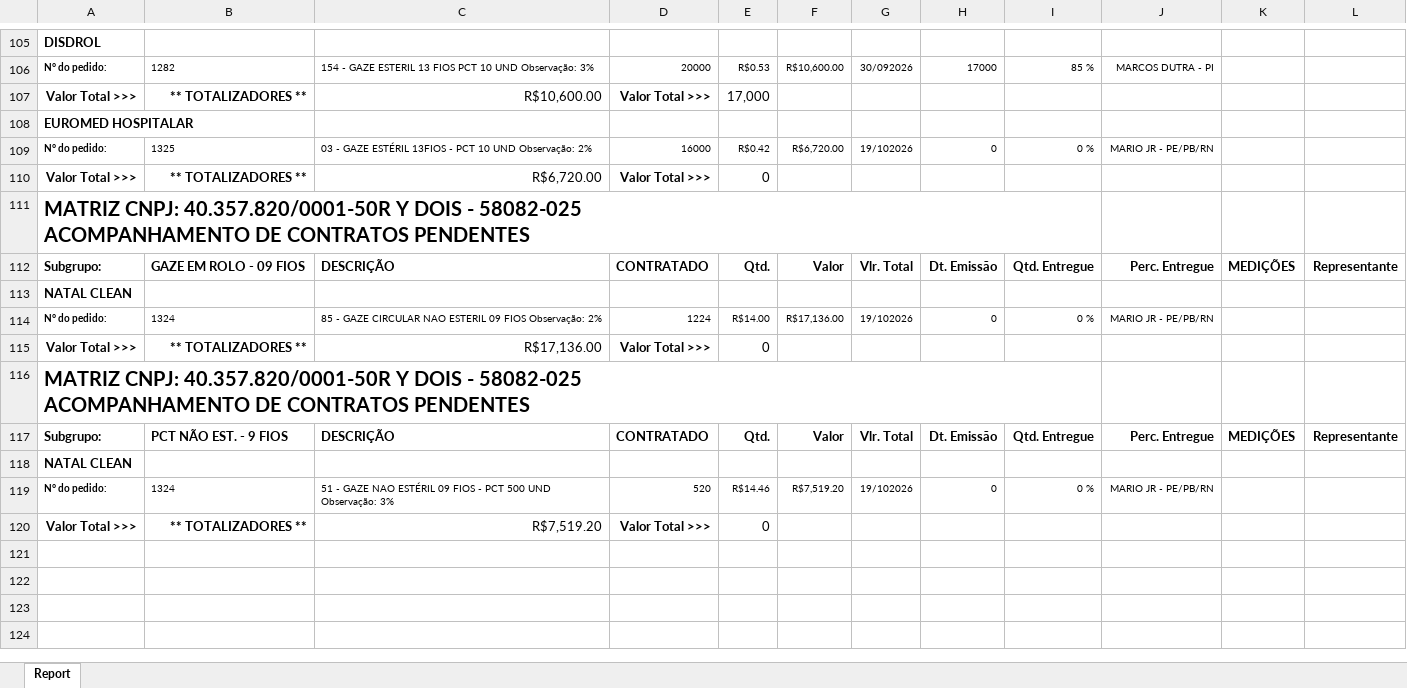
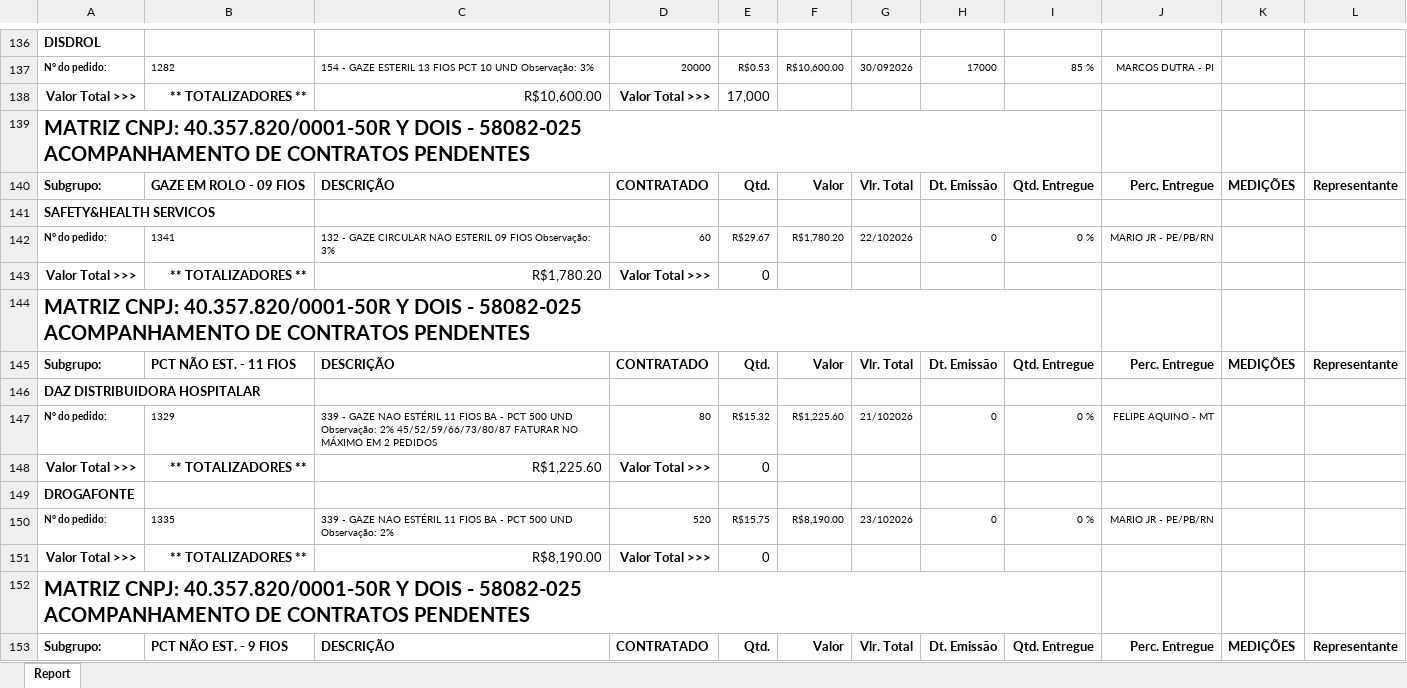
Before and after one commit to fabiosilvavendas-byte/CRM_Medtextil2.0, an Excel workbook: dados/PEDIDOSPENDENTES.xlsx, sheet Report, drawn as a sheet; only a part is shown, gaps mark what is left out; the shorter side is filled out with more unchanged rows; values as stored, in another font and other column widths than the file's, no borders; removed rows and columns are numbered as before the commit, all else as after; ↵ is a line break in a cell; the diff covers the shown part only; the diff names each change by its address in the sheet, - before the commit and + after, or states it on an @@ line.

```diff
--- a/dados/PEDIDOSPENDENTES.xlsx (sheet Report)
+++ b/dados/PEDIDOSPENDENTES.xlsx (sheet Report)
-row 108: EUROMED HOSPITALAR
-row 109: N° do pedido: | 1325 | 03 - GAZE ESTÉRIL 13FIOS - PCT 10 UND Observação: 2% | 16000 | R$0.42 | R$6,720.00 | 19/102026 | 0 | 0 % | MARIO JR - PE/PB/RN
-row 110: Valor Total >>> | ** TOTALIZADORES ** | R$6,720.00 | Valor Total >>> | 0
-A141: NATAL CLEAN
+A141: SAFETY&HEALTH SERVICOS
-B142: 1324
+B142: 1341
-C142: 85 - GAZE CIRCULAR NAO ESTERIL 09 FIOS Observação: 2%
+C142: 132 - GAZE CIRCULAR NAO ESTERIL 09 FIOS Observação: 3%
-D142: 1224
+D142: 60
-E142: R$14.00
+E142: R$29.67
-F142: R$17,136.00
+F142: R$1,780.20
-G142: 19/102026
+G142: 22/102026
-C143: R$17,136.00
+C143: R$1,780.20
+row 144: MATRIZ CNPJ: 40.357.820/0001-50R Y DOIS - 58082-025 ↵ ACOMPANHAMENTO DE CONTRATOS PENDENTES
+row 145: Subgrupo: | PCT NÃO EST. - 11 FIOS | DESCRIÇÃO | CONTRATADO | Qtd. | Valor | Vlr. Total | Dt. Emissão | Qtd. Entregue | Perc. Entregue | MEDIÇÕES | Representante
+row 146: DAZ DISTRIBUIDORA HOSPITALAR
+row 147: N° do pedido: | 1329 | 339 - GAZE NAO ESTÉRIL 11 FIOS BA - PCT 500 UND Observação: 2% 45/52/59/66/73/80/87 FATURAR NO MÁXIMO EM 2 PEDIDOS | 80 | R$15.32 | R$1,225.60 | 21/102026 | 0 | 0 % | FELIPE AQUINO - MT
+row 148: Valor Total >>> | ** TOTALIZADORES ** | R$1,225.60 | Valor Total >>> | 0
+row 149: DROGAFONTE
+row 150: N° do pedido: | 1335 | 339 - GAZE NAO ESTÉRIL 11 FIOS BA - PCT 500 UND Observação: 2% | 520 | R$15.75 | R$8,190.00 | 23/102026 | 0 | 0 % | MARIO JR - PE/PB/RN
+row 151: Valor Total >>> | ** TOTALIZADORES ** | R$8,190.00 | Valor Total >>> | 0
```
Also changed, not shown: 64 added rows, 19 removed rows, 3 moved rows and 13 edited cells elsewhere in this sheet, dados/CONSULTA_VENDEDORES.xlsx, dados/XLSX_Grid_CONTRATO CONSULTA.xlsx, 1 other file.
